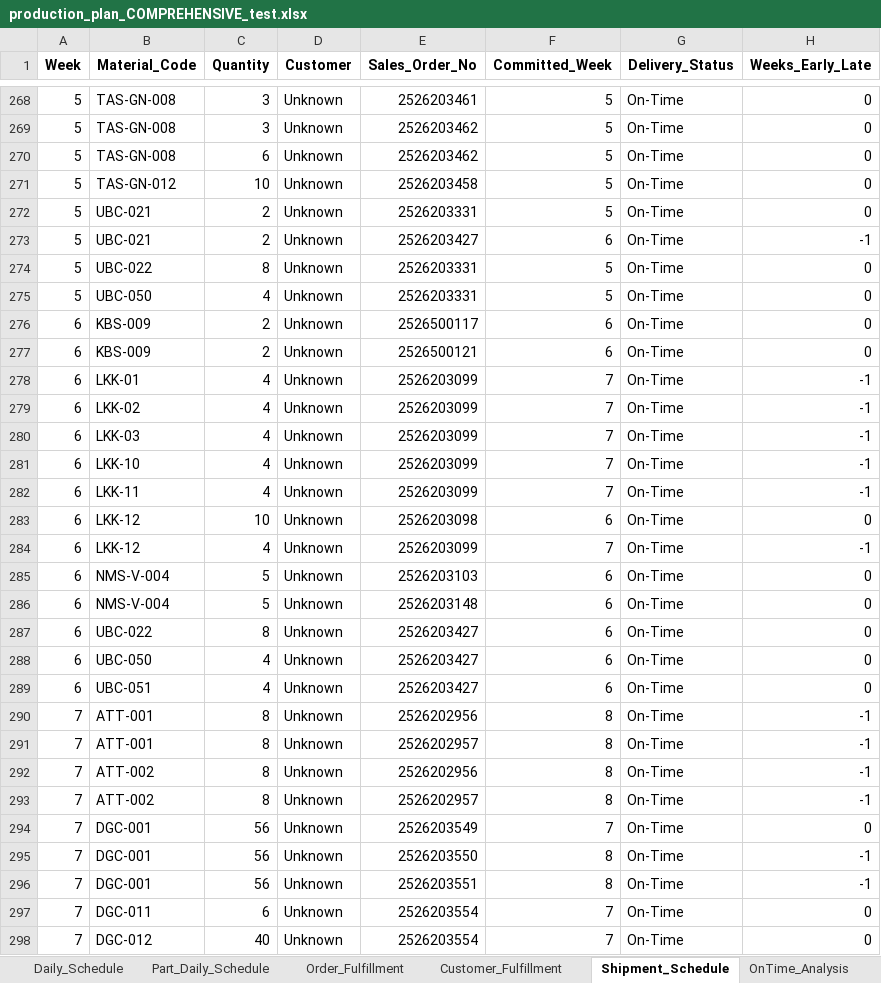
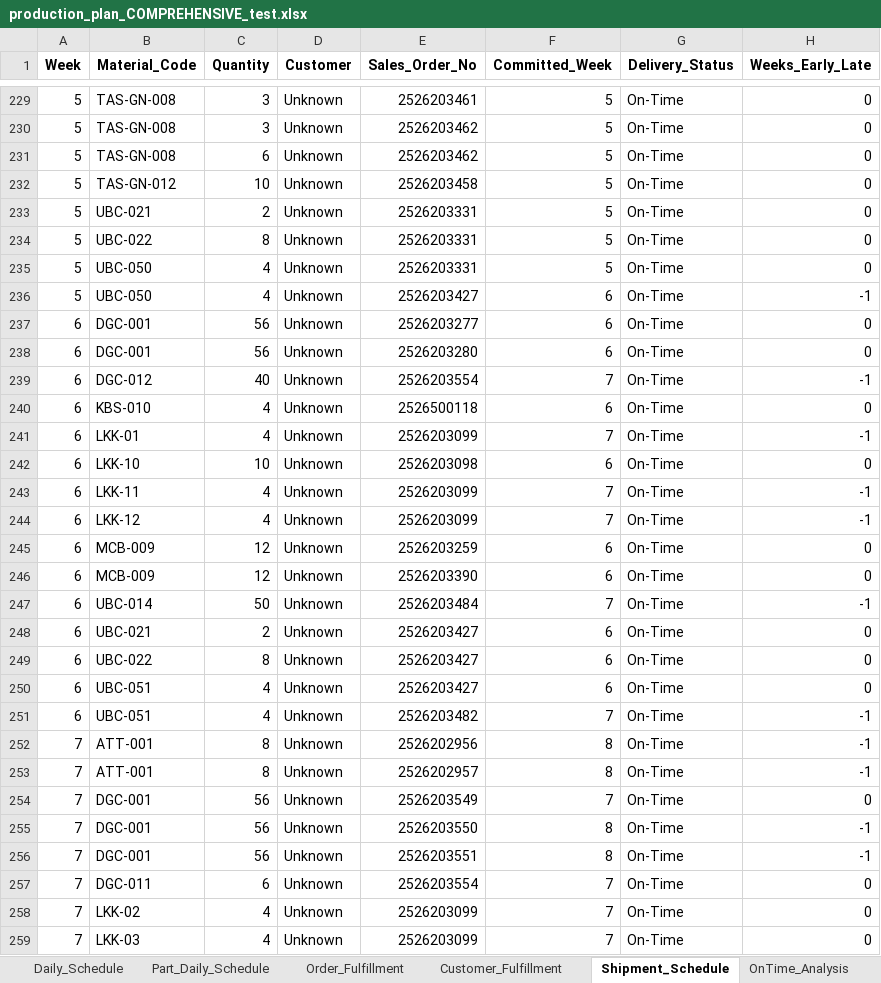
Before and after one commit to Monishkumarvr/PP-C, an Excel workbook: production_plan_COMPREHENSIVE_test.xlsx, sheet Shipment_Schedule, drawn as a sheet; only a part is shown, gaps mark what is left out; values as stored, in another font and other column widths than the file's, no borders; removed rows and columns are numbered as before the commit, all else as after; the diff covers the shown part only; the diff names each change by its address in the sheet, - before the commit and + after, or states it on an @@ line.

```diff
--- a/production_plan_COMPREHENSIVE_test.xlsx (sheet Shipment_Schedule)
+++ b/production_plan_COMPREHENSIVE_test.xlsx (sheet Shipment_Schedule)
-row 273: 5 | UBC-021 | 2 | Unknown | 2526203427 | 6 | On-Time | -1
+row 236: 5 | UBC-050 | 4 | Unknown | 2526203427 | 6 | On-Time | -1
-B237 (Material_Code): KBS-009
+B237 (Material_Code): DGC-001
-C237 (Quantity): 2
+C237 (Quantity): 56
-E237 (Sales_Order_No): 2526500117
+E237 (Sales_Order_No): 2526203277
+row 238: 6 | DGC-001 | 56 | Unknown | 2526203280 | 6 | On-Time | 0
+row 239: 6 | DGC-012 | 40 | Unknown | 2526203554 | 7 | On-Time | -1
-B240 (Material_Code): KBS-009
+B240 (Material_Code): KBS-010
-C240 (Quantity): 2
+C240 (Quantity): 4
-E240 (Sales_Order_No): 2526500121
+E240 (Sales_Order_No): 2526500118
-row 279: 6 | LKK-02 | 4 | Unknown | 2526203099 | 7 | On-Time | -1
-row 280: 6 | LKK-03 | 4 | Unknown | 2526203099 | 7 | On-Time | -1
-C242 (Quantity): 4
+C242 (Quantity): 10
-E242 (Sales_Order_No): 2526203099
+E242 (Sales_Order_No): 2526203098
-F242 (Committed_Week): 7
+F242 (Committed_Week): 6
-H242 (Weeks_Early_Late): -1
+H242 (Weeks_Early_Late): 0
-row 283: 6 | LKK-12 | 10 | Unknown | 2526203098 | 6 | On-Time | 0
-B245:B246 (Material_Code): NMS-V-004
+B245:B246 (Material_Code): MCB-009
-C245:C246 (Quantity): 5
+C245:C246 (Quantity): 12
-E245 (Sales_Order_No): 2526203103
+E245 (Sales_Order_No): 2526203259
-E246 (Sales_Order_No): 2526203148
+E246 (Sales_Order_No): 2526203390
+row 247: 6 | UBC-014 | 50 | Unknown | 2526203484 | 7 | On-Time | -1
+row 248: 6 | UBC-021 | 2 | Unknown | 2526203427 | 6 | On-Time | 0
-row 288: 6 | UBC-050 | 4 | Unknown | 2526203427 | 6 | On-Time | 0
+row 251: 6 | UBC-051 | 4 | Unknown | 2526203482 | 7 | On-Time | -1
-row 292: 7 | ATT-002 | 8 | Unknown | 2526202956 | 8 | On-Time | -1
-row 293: 7 | ATT-002 | 8 | Unknown | 2526202957 | 8 | On-Time | -1
-B258 (Material_Code): DGC-012
+B258 (Material_Code): LKK-02
-C258 (Quantity): 40
+C258 (Quantity): 4
-E258 (Sales_Order_No): 2526203554
+E258 (Sales_Order_No): 2526203099
+row 259: 7 | LKK-03 | 4 | Unknown | 2526203099 | 7 | On-Time | 0
```
Also changed, not shown: 11 added rows, 49 removed rows and 45 edited cells elsewhere in this sheet, sheet Part_Daily_Schedule, sheet Shipment_Allocation, sheet Daily_Schedule, sheet Grinding, sheet Order_Fulfillment, sheet Flow_Analysis, 16 more sheets, Master_Data_Updated_Nov_Dec.xlsx, 1 other file.
